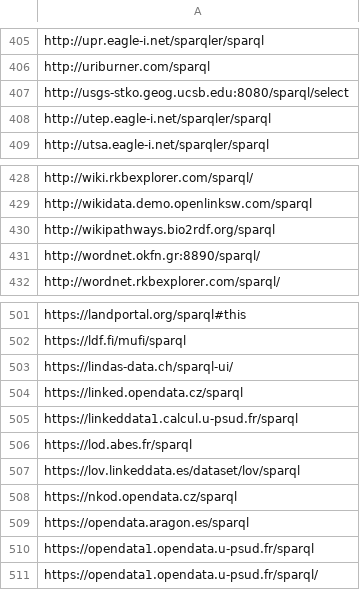
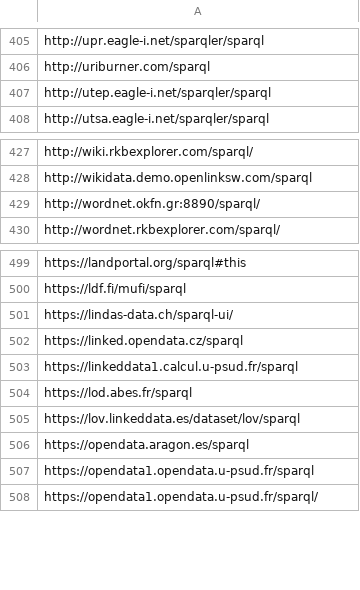
Before and after one commit to neumarcx/sparql, a CSV file: sparqlendpoint_list.csv, drawn as a sheet; only a part is shown, gaps mark what is left out.

Commit message:
removed https://nkod.opendata.cz/sparql
Could not resolve host: nkod.opendata.cz

```diff
--- a/sparqlendpoint_list.csv
+++ b/sparqlendpoint_list.csv
@@ -406,3 +406,2 @@ http://upr.eagle-i.net/sparqler/sparql
 http://uriburner.com/sparql
-http://usgs-stko.geog.ucsb.edu:8080/sparql/select
 http://utep.eagle-i.net/sparqler/sparql
@@ -429,3 +428,2 @@ http://wiki.rkbexplorer.com/sparql/
 http://wikidata.demo.openlinksw.com/sparql
-http://wikipathways.bio2rdf.org/sparql
 http://wordnet.okfn.gr:8890/sparql/
@@ -507,3 +505,2 @@ https://lod.abes.fr/sparql
 https://lov.linkeddata.es/dataset/lov/sparql
-https://nkod.opendata.cz/sparql
 https://opendata.aragon.es/sparql
```
